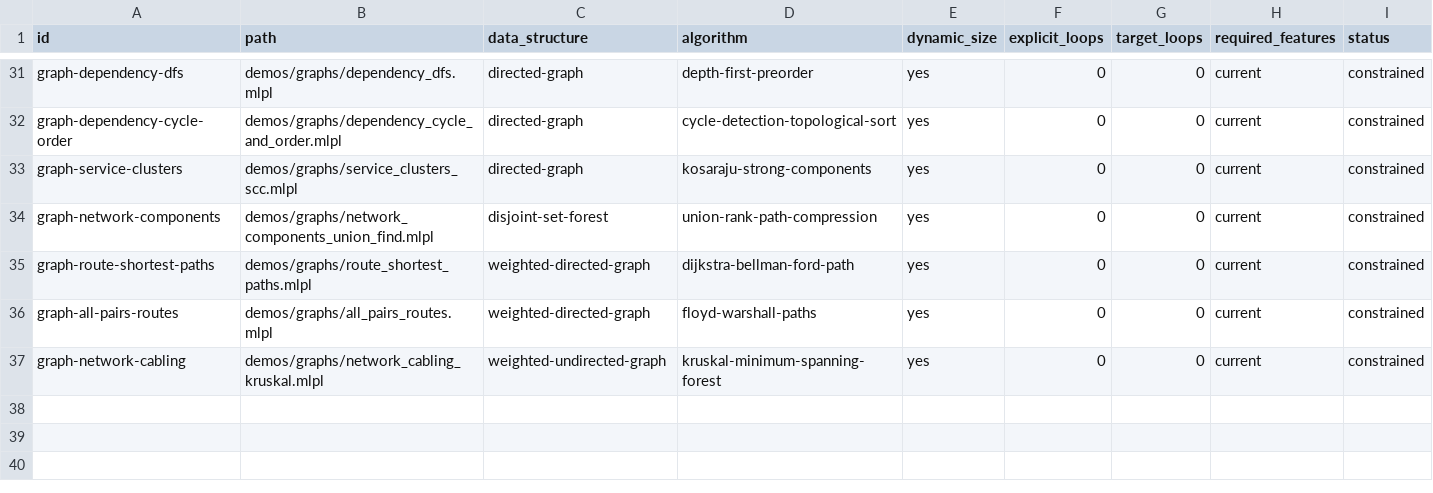
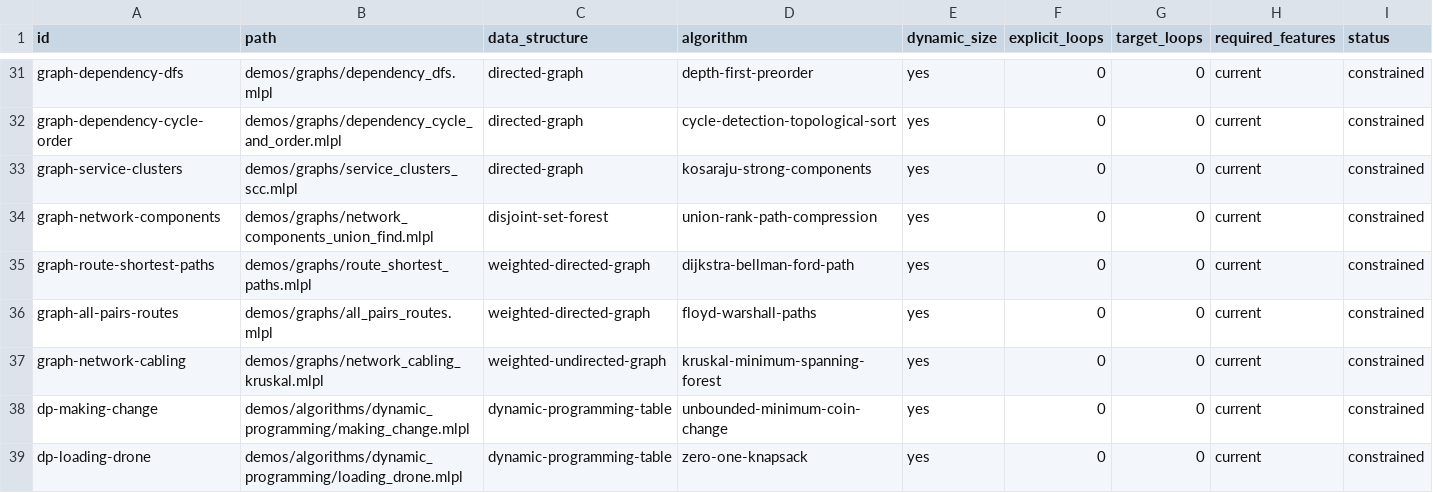
Before and after one commit to sw-ml-study/demo-algorithms, a TSV file: catalog/demos.tsv, drawn as a sheet; only a part is shown, gaps mark what is left out; the diff names each change by its address in the sheet, - before the commit and + after, or states it on an @@ line.

Commit message:
feat: add coin change and knapsack demos

```diff
--- a/catalog/demos.tsv
+++ b/catalog/demos.tsv
+row 38: dp-making-change | demos/algorithms/dynamic_programming/making_change.mlpl | dynamic-programming-table | unbounded-minimum-coin-change | yes | 0 | 0 | current | constrained
+row 39: dp-loading-drone | demos/algorithms/dynamic_programming/loading_drone.mlpl | dynamic-programming-table | zero-one-knapsack | yes | 0 | 0 | current | constrained
```
Also changed, not shown: catalog/tests.tsv, 7 other files.
